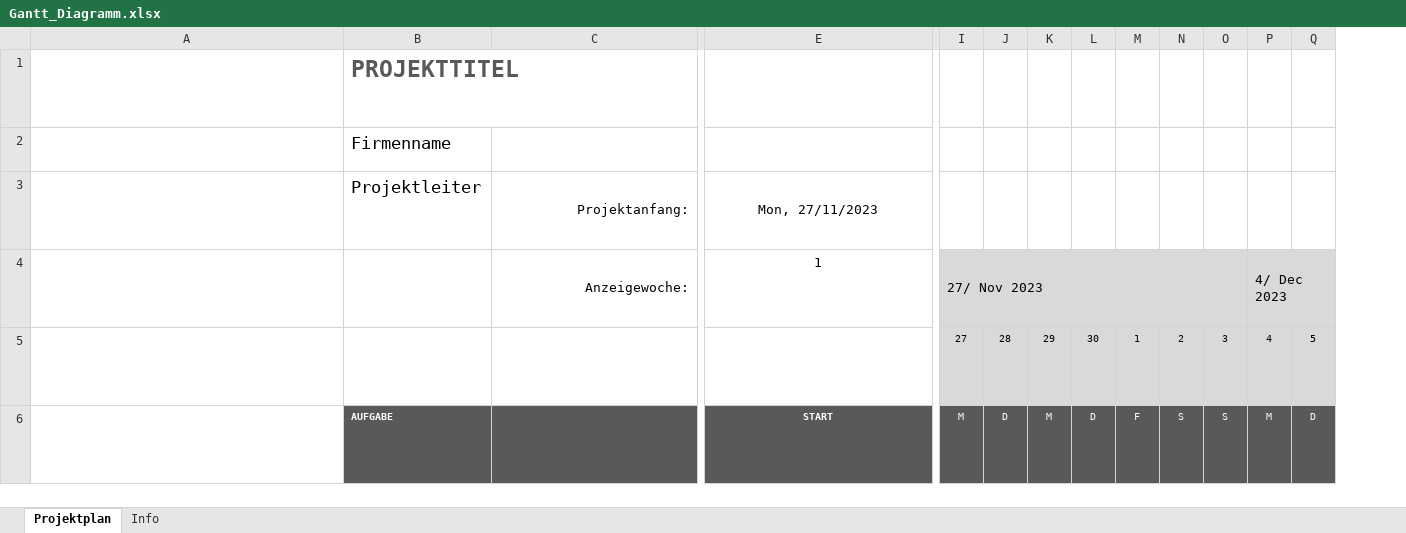
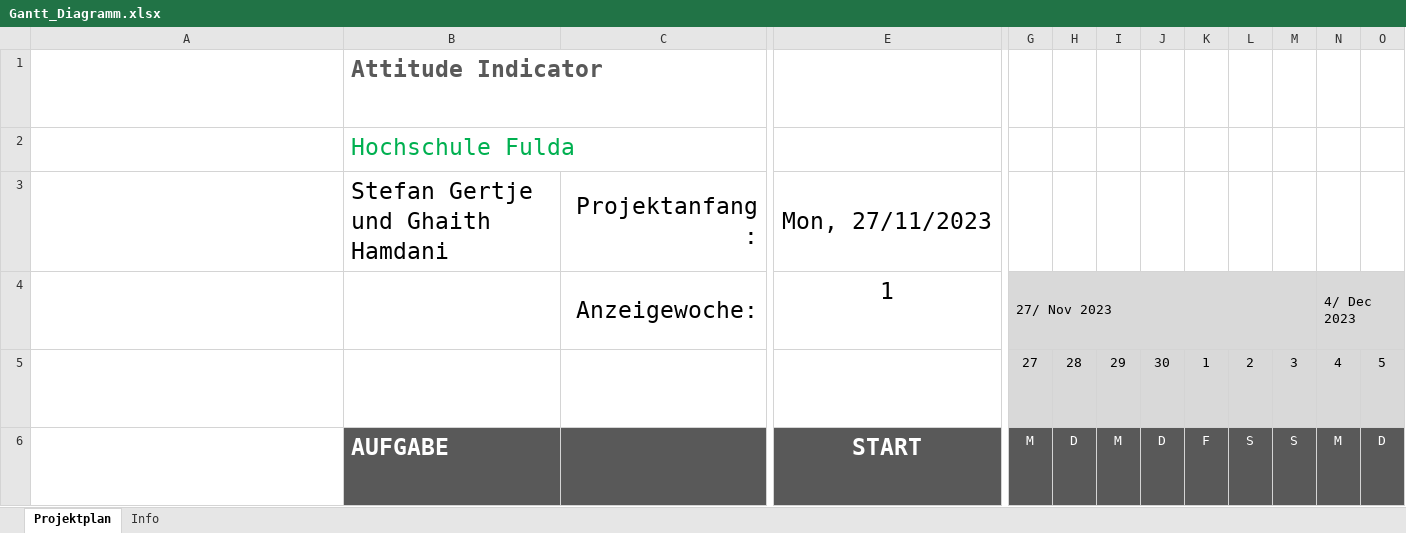
Before and after one commit to StefGert/ProjektaufgabeAT, an Excel workbook: Gantt_Diagramm.xlsx, sheet Projektplan, drawn as a sheet; only a part is shown, gaps mark what is left out; long unchanged cells end in …; values as stored, in another font and other column widths than the file's, no borders; conditional formats not drawn; removed rows and columns are numbered as before the commit, all else as after; the diff covers the shown part only; the diff names each change by its address in the sheet, - before the commit and + after, or states it on an @@ line.

```diff
--- a/Gantt_Diagramm.xlsx (sheet Projektplan)
+++ b/Gantt_Diagramm.xlsx (sheet Projektplan)
-column B, rows 1-6: PROJEKTTITEL | Firmenname | Projektleiter |  |  | AUFGABE
+column B, rows 1-6: Attitude Indicator | Hochschule Fulda | Stefan Gertje und Ghaith Hamdani |  |  | AUFGABE
@@ C3:C4 text size: larger @@
@@ E3:E4 text size: larger @@
@@ G5:O6 text size: larger @@
@@ E6 text size: larger @@
```
Also changed, not shown: 15 removed rows, 1 removed column, 18 edited cells and cell formats elsewhere in this sheet, formulas that keep their value, hidden cells, 7 other files.
